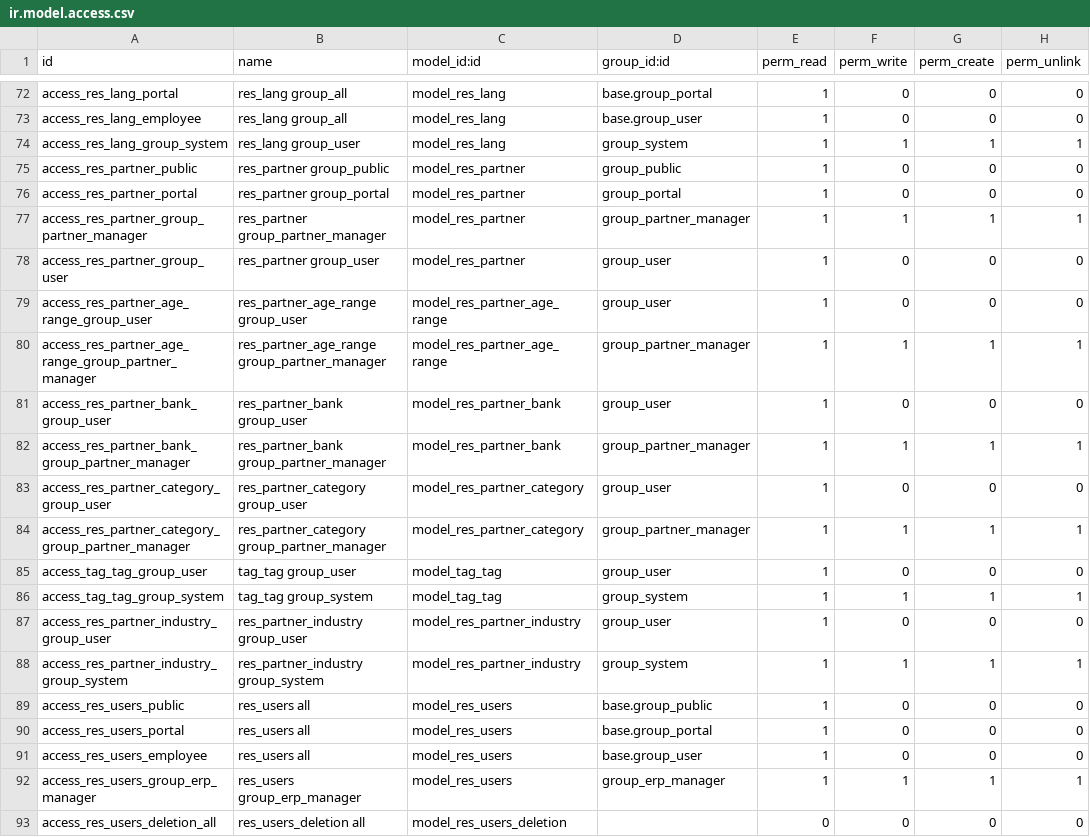
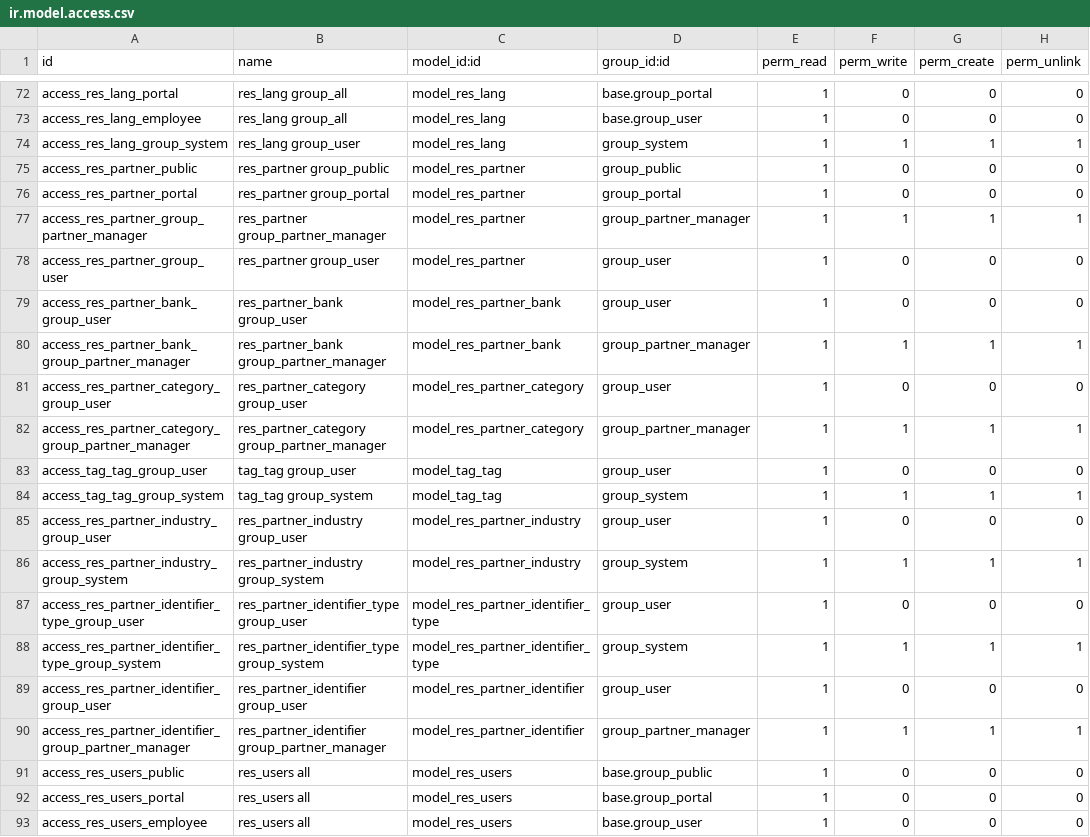
Before and after one commit to Agro-Marin/odoo, a CSV file: odoo/addons/base/security/ir.model.access.csv, drawn as a sheet; only a part is shown, gaps mark what is left out; the shorter side is filled out with more unchanged rows; removed rows and columns are numbered as before the commit, all else as after; the diff names each change by its address in the sheet, - before the commit and + after, or states it on an @@ line.

Commit message:
[REM] base: company_name and company_type, and the identifier kernel that replaces them
company_type stored one bit twice -- it was derivable from is_company and
disagreed with it whenever one was written without the other. company_name
was worse: it named a parent the record should have had, so a contact carried
its employer as a string that no Many2one could follow.

Both come out, with the 1.24 pre-migration that turns a company_name into the
parent it should have been.

What replaces them is a kernel, not a field. res.partner.identifier and
res.partner.identifier_type let a partner carry the identifiers a country
actually issues, each with its own validation, instead of base guessing from
a free-text column. l10n modules register their types; base owns none.

The merge wizard can now see a near-duplicate -- the trigram index it was
supposed to use had never been created, so every near-match scan was a
sequential one. Duplicate triage moves onto the contact form with the
data-quality filters that drive it.

Also here: a date names no instant, so the qweb converter must not move it
into a timezone; demo data that fails to install now fails a test instead of
emitting one log line; and a seeded portal user was never created, which is
why no portal user could delete their account.

```diff
--- a/odoo/addons/base/security/ir.model.access.csv
+++ b/odoo/addons/base/security/ir.model.access.csv
-row 79: access_res_partner_age_range_group_user | res_partner_age_range group_user | model_res_partner_age_range | group_user | 1 | 0 | 0 | 0
-row 80: access_res_partner_age_range_group_partner_manager | res_partner_age_range group_partner_manager | model_res_partner_age_range | group_partner_manager | 1 | 1 | 1 | 1
+row 87: access_res_partner_identifier_type_group_user | res_partner_identifier_type group_user | model_res_partner_identifier_type | group_user | 1 | 0 | 0 | 0
+row 88: access_res_partner_identifier_type_group_system | res_partner_identifier_type group_system | model_res_partner_identifier_type | group_system | 1 | 1 | 1 | 1
+row 89: access_res_partner_identifier_group_user | res_partner_identifier group_user | model_res_partner_identifier | group_user | 1 | 0 | 0 | 0
+row 90: access_res_partner_identifier_group_partner_manager | res_partner_identifier group_partner_manager | model_res_partner_identifier | group_partner_manager | 1 | 1 | 1 | 1
```
Also changed, not shown: 36 other files.
